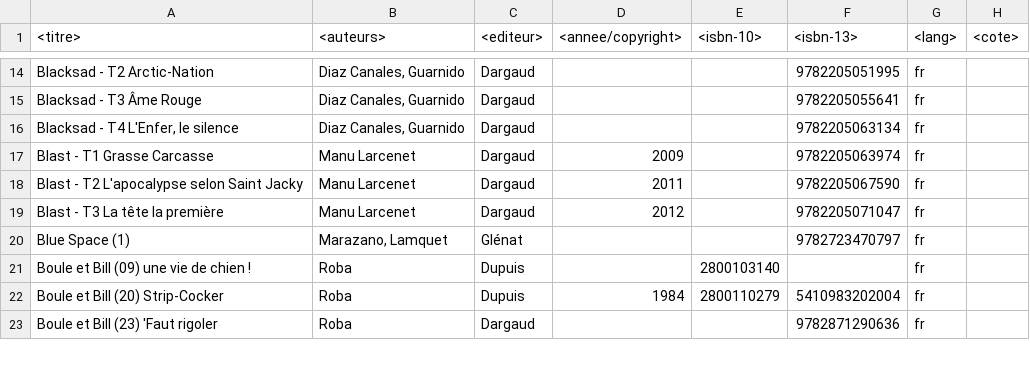
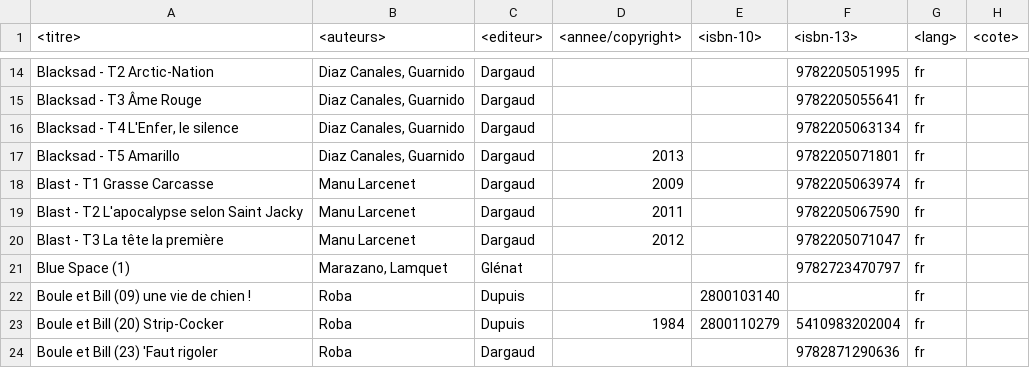
Before and after one commit to yoannsculo/collec, a CSV file: list.csv, drawn as a sheet; only a part is shown, gaps mark what is left out; the diff names each change by its address in the sheet, - before the commit and + after, or states it on an @@ line.

Commit message:
ajout d'une BD

```diff
--- a/list.csv
+++ b/list.csv
+row 17: Blacksad - T5 Amarillo | Diaz Canales, Guarnido | Dargaud | 2013 |  | 9782205071801 | fr
```
